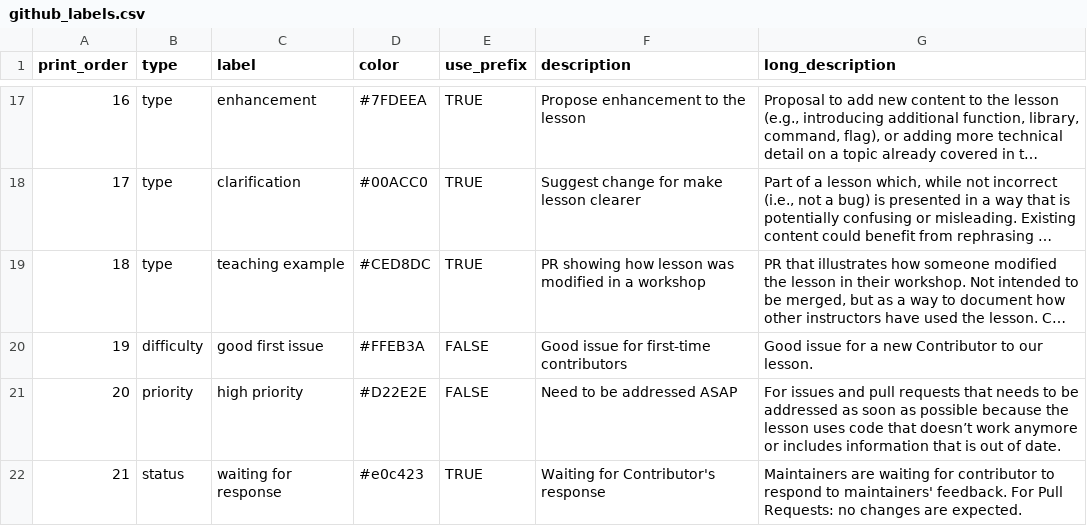
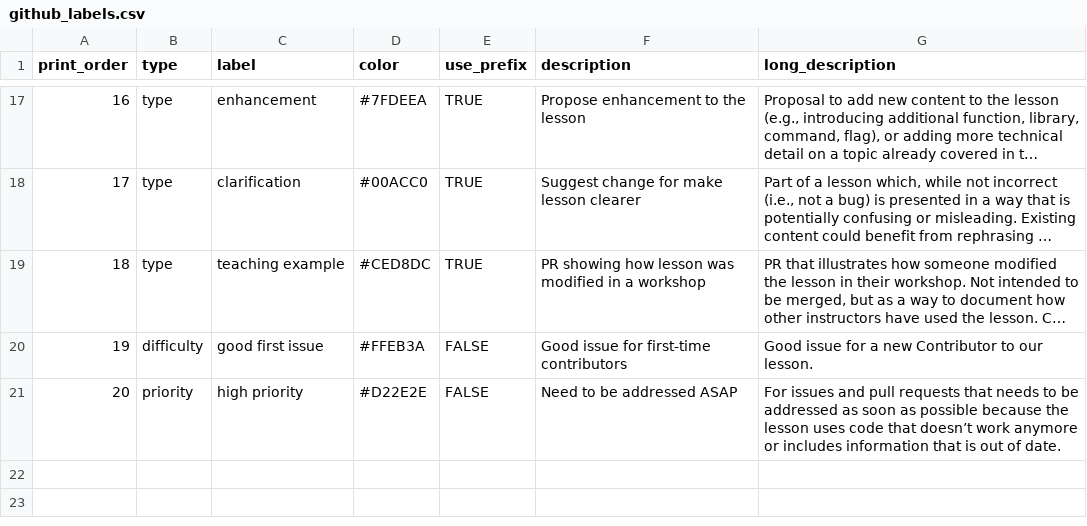
Before and after one commit to swcarpentry-ja/carpentries-coc, a CSV file: data/github_labels.csv, drawn as a sheet; only a part is shown, gaps mark what is left out; long unchanged cells end in …; the diff names each change by its address in the sheet, - before the commit and + after, or states it on an @@ line.

Commit message:
Revert "New GitHub label: waiting for response"

```diff
--- a/data/github_labels.csv
+++ b/data/github_labels.csv
-row 22: 21 | status | waiting for response | #e0c423 | TRUE | Waiting for Contributor's response | Maintainers are waiting for contributor to respond to maintainers' feedback. For Pull Requests: no changes are expected.
```
